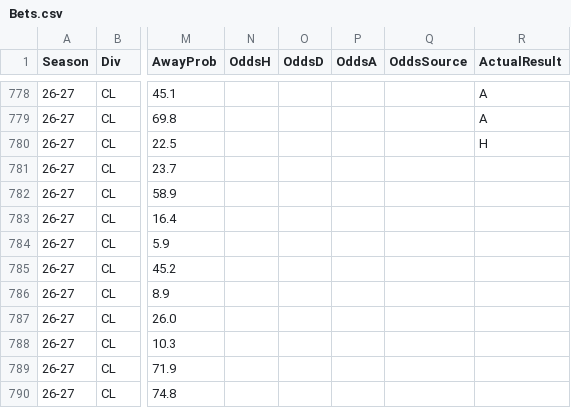
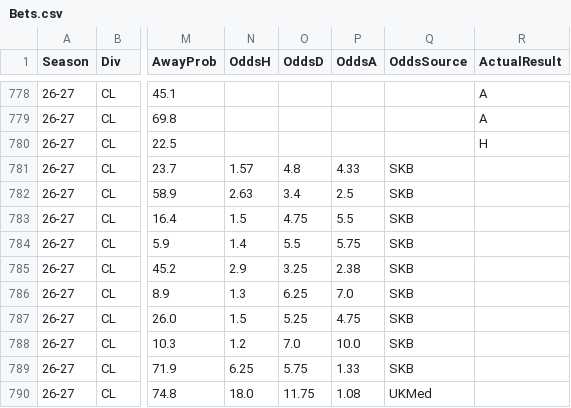
Before and after one commit to hphillips9/football-analysis, a CSV file: data/raw/Bets.csv, drawn as a sheet; only a part is shown, gaps mark what is left out; the diff covers the shown part only; the diff names each change by its address in the sheet, - before the commit and + after, or states it on an @@ line.

```diff
--- a/data/raw/Bets.csv
+++ b/data/raw/Bets.csv
-N781 (OddsH): (empty)
+N781 (OddsH): 1.57
-O781 (OddsD): (empty)
+O781 (OddsD): 4.8
-P781 (OddsA): (empty)
+P781 (OddsA): 4.33
-Q781:Q789 (OddsSource): (empty)
+Q781:Q789 (OddsSource): SKB
-N782 (OddsH): (empty)
+N782 (OddsH): 2.63
-O782 (OddsD): (empty)
+O782 (OddsD): 3.4
-P782 (OddsA): (empty)
+P782 (OddsA): 2.5
-N783 (OddsH): (empty)
+N783 (OddsH): 1.5
-O783 (OddsD): (empty)
+O783 (OddsD): 4.75
-P783 (OddsA): (empty)
+P783 (OddsA): 5.5
-N784 (OddsH): (empty)
+N784 (OddsH): 1.4
-O784 (OddsD): (empty)
+O784 (OddsD): 5.5
-P784 (OddsA): (empty)
+P784 (OddsA): 5.75
-N785 (OddsH): (empty)
+N785 (OddsH): 2.9
-O785 (OddsD): (empty)
+O785 (OddsD): 3.25
-P785 (OddsA): (empty)
+P785 (OddsA): 2.38
-N786 (OddsH): (empty)
+N786 (OddsH): 1.3
-O786 (OddsD): (empty)
+O786 (OddsD): 6.25
-P786 (OddsA): (empty)
+P786 (OddsA): 7.0
-N787 (OddsH): (empty)
+N787 (OddsH): 1.5
-O787 (OddsD): (empty)
+O787 (OddsD): 5.25
-P787 (OddsA): (empty)
+P787 (OddsA): 4.75
-N788 (OddsH): (empty)
+N788 (OddsH): 1.2
-O788 (OddsD): (empty)
+O788 (OddsD): 7.0
-P788 (OddsA): (empty)
+P788 (OddsA): 10.0
-N789 (OddsH): (empty)
+N789 (OddsH): 6.25
-O789 (OddsD): (empty)
+O789 (OddsD): 5.75
-P789 (OddsA): (empty)
+P789 (OddsA): 1.33
-N790 (OddsH): (empty)
+N790 (OddsH): 18.0
-O790 (OddsD): (empty)
+O790 (OddsD): 11.75
-P790 (OddsA): (empty)
+P790 (OddsA): 1.08
-Q790 (OddsSource): (empty)
+Q790 (OddsSource): UKMed
```
Also changed, not shown: 32 edited cells elsewhere in this file, data/raw/D1/fotmob_26-27.csv, data/raw/E0/fotmob_26-27.csv, 18 other files.
